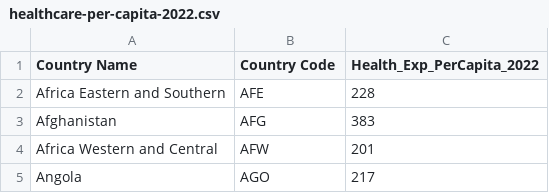
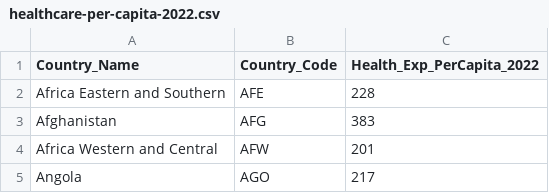
Before and after one commit to dmccreary/data-science-course, a CSV file: data/lab-01/healthcare-per-capita-2022.csv, drawn as a sheet; only a part is shown.

```diff
--- a/data/lab-01/healthcare-per-capita-2022.csv
+++ b/data/lab-01/healthcare-per-capita-2022.csv
@@ -1,2 +1,2 @@
-Country Name,Country Code,Health_Exp_PerCapita_2022
+Country_Name,Country_Code,Health_Exp_PerCapita_2022
 Africa Eastern and Southern,AFE,228
```
Also changed, not shown: 1 other file.
